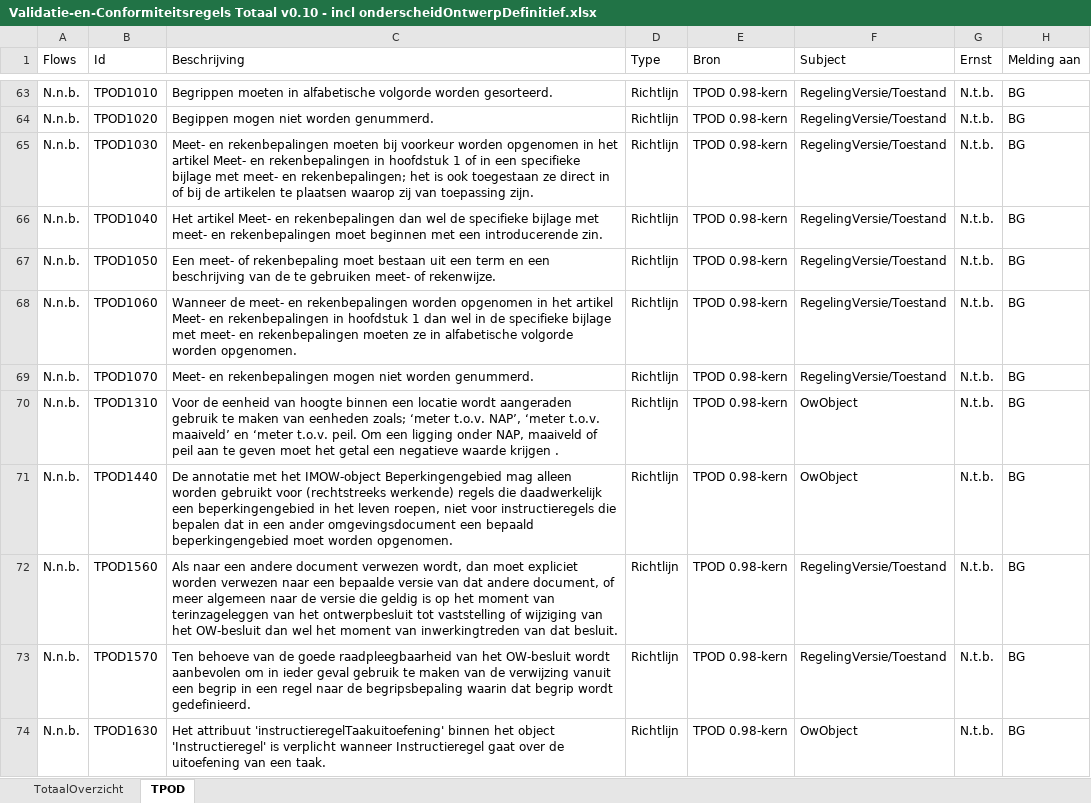
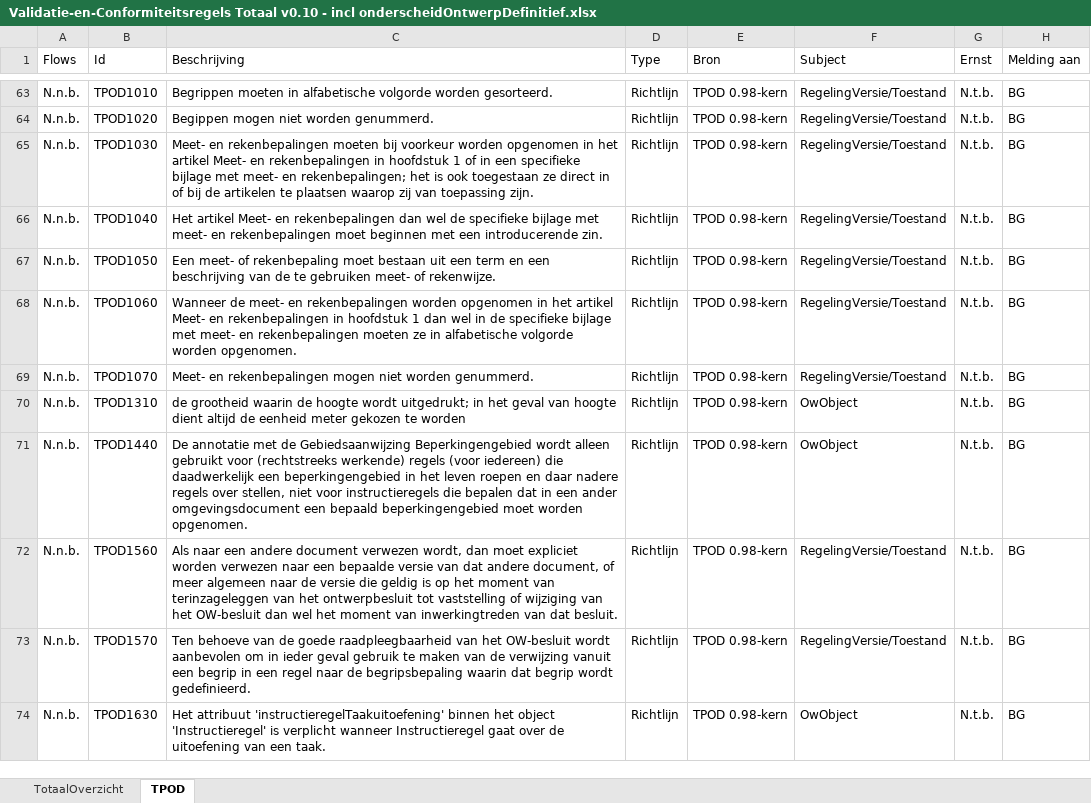
Before and after one commit to Geonovum/xml_schematron, an Excel workbook: 1.0-Validatie-_en_conformiteitsregels_TPOD/documentatie/Validatie-en-Conformiteitsregels Totaal v0.10 - incl onderscheidOntwerpDefinitief.xlsx, sheet TPOD, drawn as a sheet; only a part is shown, gaps mark what is left out; values as stored, in another font and other column widths than the file's, no cell formats; conditional formats not drawn; the diff covers the shown part only; the diff names each change by its address in the sheet, - before the commit and + after, or states it on an @@ line.

Commit message:
aanpassingen gedaan in Excel o.b.v. vergelijking met TPOD's

```diff
--- a/1.0-Validatie-_en_conformiteitsregels_TPOD/documentatie/Validatie-en-Conformiteitsregels Totaal v0.10 - incl onderscheidOntwerpDefinitief.xlsx (sheet TPOD)
+++ b/1.0-Validatie-_en_conformiteitsregels_TPOD/documentatie/Validatie-en-Conformiteitsregels Totaal v0.10 - incl onderscheidOntwerpDefinitief.xlsx (sheet TPOD)
-C70 (Beschrijving): Voor de eenheid van hoogte binnen een locatie wordt aangeraden gebruik te maken van eenheden zoals; ‘meter t.o.v. NAP’, ‘meter t.o.v. maaiveld’ en ‘meter t.o.v. peil. Om een ligging onder NAP, maaiveld of peil aan te geven moet het getal een negatieve waarde krijgen .
+C70 (Beschrijving): de grootheid waarin de hoogte wordt uitgedrukt; in het geval van hoogte dient altijd de eenheid meter gekozen te worden
-C71 (Beschrijving): …annotatie met het IMOW-object Beperkingengebied mag alleen worden gebruikt voor (rechtstreeks werkende) regels die daadwerkelijk een beperkingengebied in het leven roepen, niet voor…
+C71 (Beschrijving): …annotatie met de Gebiedsaanwijzing Beperkingengebied wordt alleen gebruikt voor (rechtstreeks werkende) regels (voor iedereen) die daadwerkelijk een beperkingengebied in het leven roepen en daar nadere regels over stellen, niet voor…
```
Also changed, not shown: 1 removed row and 15 edited cells elsewhere in this sheet, cell formats.
